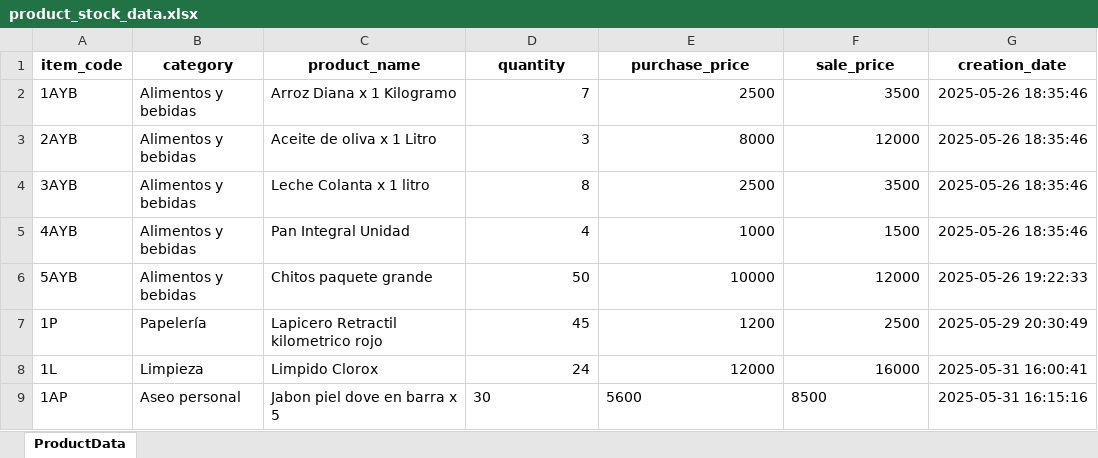
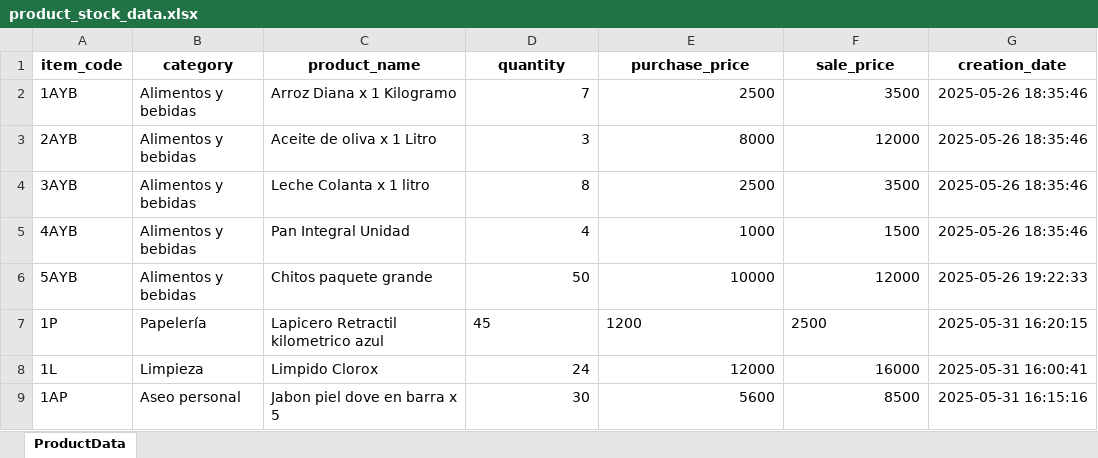
Before and after one commit to ChrisVelasco0312/mi-tiendita-soft, an Excel workbook: src/business/data/product_stock_data.xlsx, sheet ProductData, drawn as a sheet; values as stored, in another font and other column widths than the file's, no borders; the diff names each change by its address in the sheet, - before the commit and + after, or states it on an @@ line.

```diff
--- a/src/business/data/product_stock_data.xlsx (sheet ProductData)
+++ b/src/business/data/product_stock_data.xlsx (sheet ProductData)
-C7 (product_name): Lapicero Retractil kilometrico rojo
+C7 (product_name): Lapicero Retractil kilometrico azul
-D7:F7 alignment: right
+D7:F7 alignment: left
-G7 (creation_date): 2025-05-29 20:30:49
+G7 (creation_date): 2025-05-31 16:20:15
-D9:F9 alignment: left
+D9:F9 alignment: right
```
Also changed, not shown: 4 other files.
